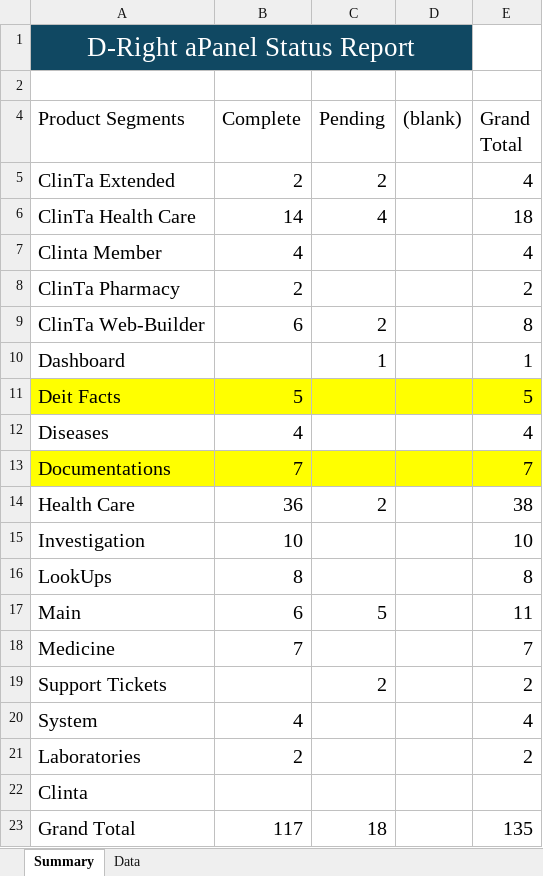
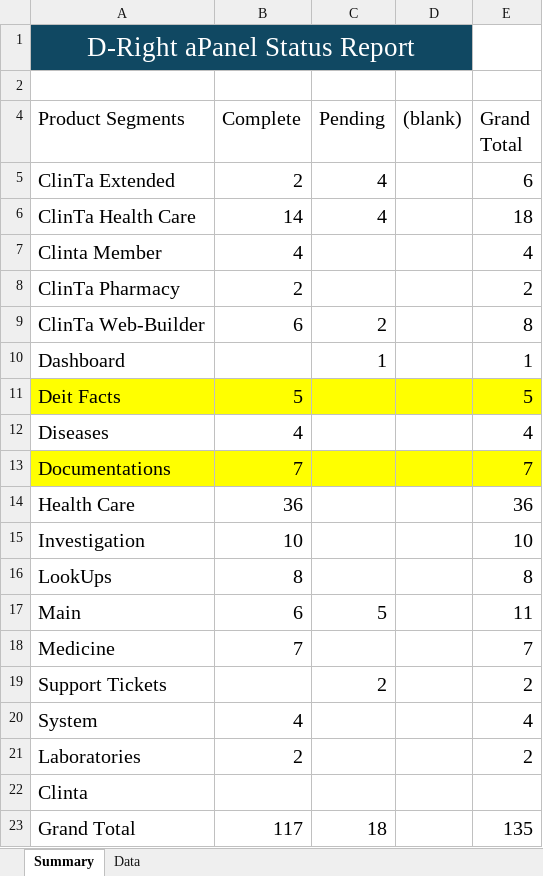
Before and after one commit to orixestech/admin.dright.pk, an Excel workbook: docs/Admin Task List & Summary.xlsx, sheet Summary, drawn as a sheet; values as stored, in another font and other column widths than the file's, no borders; the diff names each change by its address in the sheet, - before the commit and + after, or states it on an @@ line.

Commit message:
Update Admin Task List & Summary.xlsx

```diff
--- a/docs/Admin Task List & Summary.xlsx (sheet Summary)
+++ b/docs/Admin Task List & Summary.xlsx (sheet Summary)
-C5 (Pending): 2
+C5 (Pending): 4
-E5 (Grand Total): 4
+E5 (Grand Total): 6
-C14 (Pending): 2
+C14 (Pending): (empty)
-E14 (Grand Total): 38
+E14 (Grand Total): 36
```
Also changed, not shown: sheet Data.
